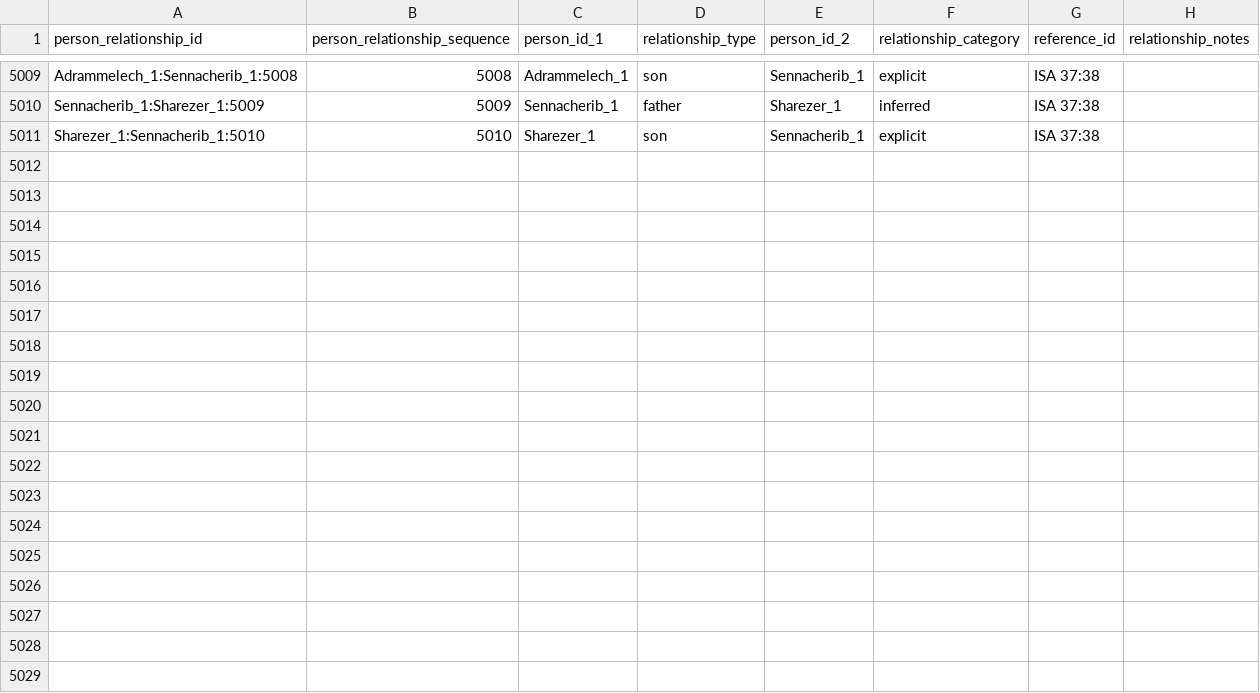
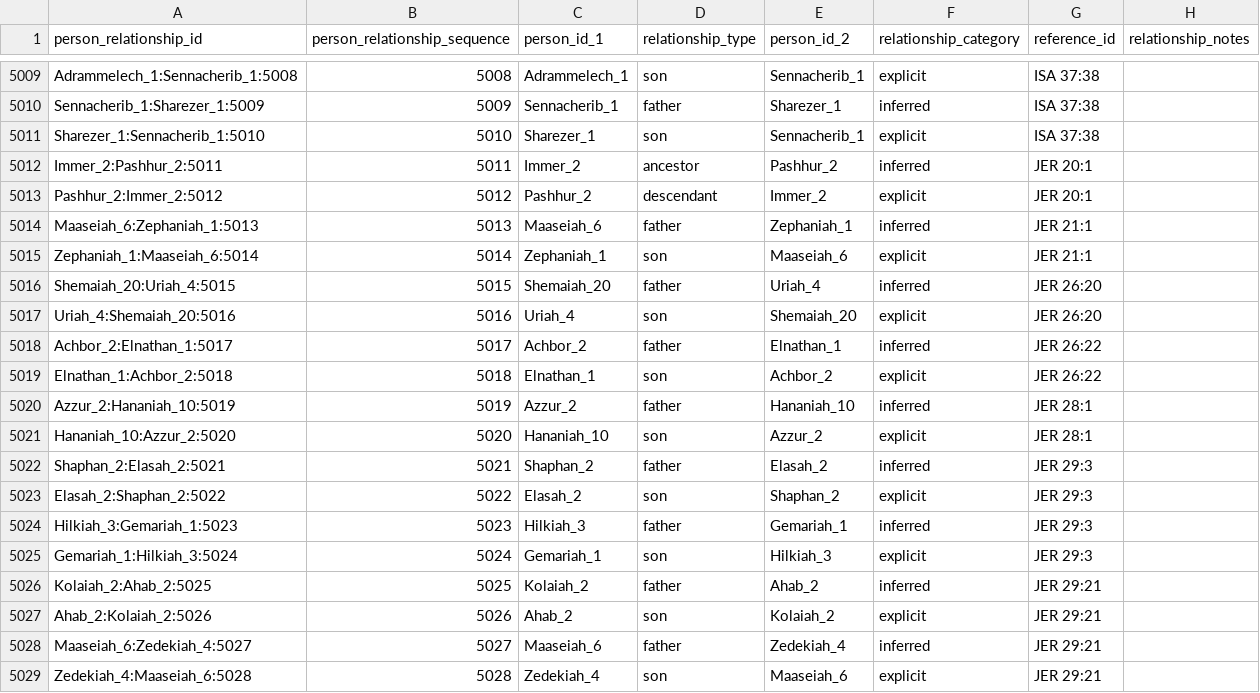
Before and after one commit to BradyStephenson/bible-data, a CSV file: BibleData-PersonRelationship.csv, drawn as a sheet; only a part is shown, gaps mark what is left out; the diff names each change by its address in the sheet, - before the commit and + after, or states it on an @@ line.

```diff
--- a/BibleData-PersonRelationship.csv
+++ b/BibleData-PersonRelationship.csv
+row 5012: Immer_2:Pashhur_2:5011 | 5011 | Immer_2 | ancestor | Pashhur_2 | inferred | JER 20:1
+row 5013: Pashhur_2:Immer_2:5012 | 5012 | Pashhur_2 | descendant | Immer_2 | explicit | JER 20:1
+row 5014: Maaseiah_6:Zephaniah_1:5013 | 5013 | Maaseiah_6 | father | Zephaniah_1 | inferred | JER 21:1
+row 5015: Zephaniah_1:Maaseiah_6:5014 | 5014 | Zephaniah_1 | son | Maaseiah_6 | explicit | JER 21:1
+row 5016: Shemaiah_20:Uriah_4:5015 | 5015 | Shemaiah_20 | father | Uriah_4 | inferred | JER 26:20
+row 5017: Uriah_4:Shemaiah_20:5016 | 5016 | Uriah_4 | son | Shemaiah_20 | explicit | JER 26:20
+row 5018: Achbor_2:Elnathan_1:5017 | 5017 | Achbor_2 | father | Elnathan_1 | inferred | JER 26:22
+row 5019: Elnathan_1:Achbor_2:5018 | 5018 | Elnathan_1 | son | Achbor_2 | explicit | JER 26:22
+row 5020: Azzur_2:Hananiah_10:5019 | 5019 | Azzur_2 | father | Hananiah_10 | inferred | JER 28:1
+row 5021: Hananiah_10:Azzur_2:5020 | 5020 | Hananiah_10 | son | Azzur_2 | explicit | JER 28:1
+row 5022: Shaphan_2:Elasah_2:5021 | 5021 | Shaphan_2 | father | Elasah_2 | inferred | JER 29:3
+row 5023: Elasah_2:Shaphan_2:5022 | 5022 | Elasah_2 | son | Shaphan_2 | explicit | JER 29:3
+row 5024: Hilkiah_3:Gemariah_1:5023 | 5023 | Hilkiah_3 | father | Gemariah_1 | inferred | JER 29:3
+row 5025: Gemariah_1:Hilkiah_3:5024 | 5024 | Gemariah_1 | son | Hilkiah_3 | explicit | JER 29:3
+row 5026: Kolaiah_2:Ahab_2:5025 | 5025 | Kolaiah_2 | father | Ahab_2 | inferred | JER 29:21
+row 5027: Ahab_2:Kolaiah_2:5026 | 5026 | Ahab_2 | son | Kolaiah_2 | explicit | JER 29:21
+row 5028: Maaseiah_6:Zedekiah_4:5027 | 5027 | Maaseiah_6 | father | Zedekiah_4 | inferred | JER 29:21
+row 5029: Zedekiah_4:Maaseiah_6:5028 | 5028 | Zedekiah_4 | son | Maaseiah_6 | explicit | JER 29:21
```
Also changed, not shown: BibleData-Person.csv, BibleData-PersonLabel.csv.
